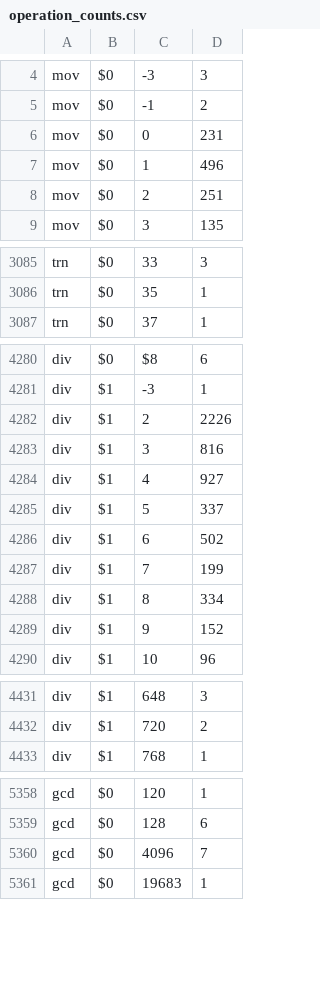
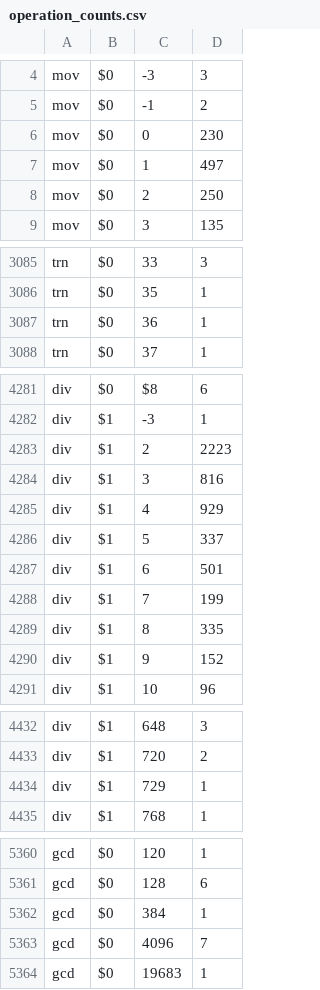
Before and after one commit to ckrause/loda, a CSV file: stats/operation_counts.csv, drawn as a sheet; only a part is shown, gaps mark what is left out; the diff covers the shown part only.

```diff
--- a/stats/operation_counts.csv
+++ b/stats/operation_counts.csv
@@ -5,5 +5,5 @@ mov,$0,-3,3
 mov,$0,-1,2
-mov,$0,0,231
-mov,$0,1,496
-mov,$0,2,251
+mov,$0,0,230
+mov,$0,1,497
+mov,$0,2,250
 mov,$0,3,135
@@ -3086,2 +3086,3 @@ trn,$0,33,3
 trn,$0,35,1
+trn,$0,36,1
 trn,$0,37,1
@@ -4281,9 +4282,9 @@ div,$0,$8,6
 div,$1,-3,1
-div,$1,2,2226
+div,$1,2,2223
 div,$1,3,816
-div,$1,4,927
+div,$1,4,929
 div,$1,5,337
-div,$1,6,502
+div,$1,6,501
 div,$1,7,199
-div,$1,8,334
+div,$1,8,335
 div,$1,9,152
@@ -4432,2 +4433,3 @@ div,$1,648,3
 div,$1,720,2
+div,$1,729,1
 div,$1,768,1
@@ -5359,2 +5361,3 @@ gcd,$0,120,1
 gcd,$0,128,6
+gcd,$0,384,1
 gcd,$0,4096,7
```
Also changed, not shown: 80 edited cells elsewhere in this file, stats/constant_counts.csv, stats/program_lengths.csv, 33 other files.
